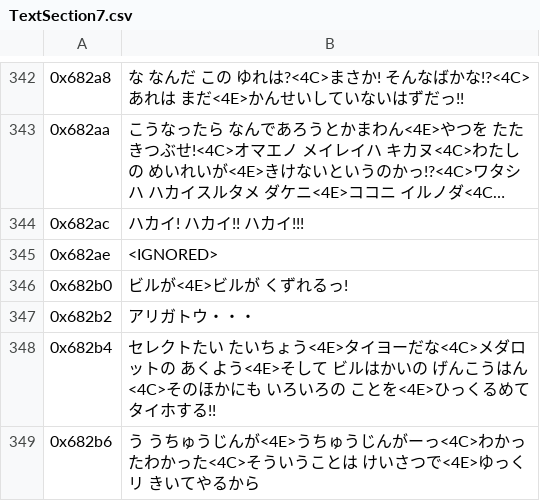
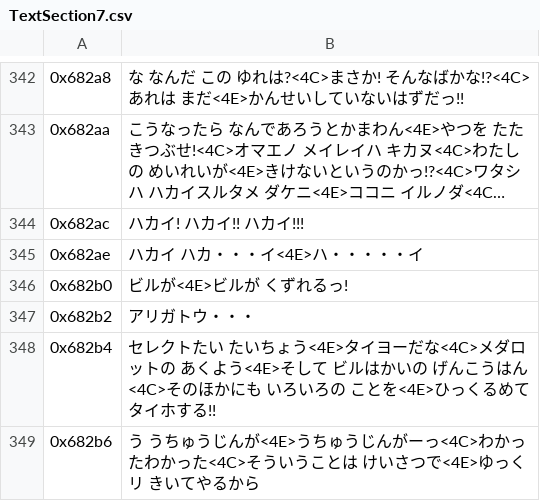
Before and after one commit to Medabots/medarot1-pc, a CSV file: text/dialog/TextSection7.csv, drawn as a sheet; only a part is shown, gaps mark what is left out; long unchanged cells end in …; the diff names each change by its address in the sheet, - before the commit and + after, or states it on an @@ line.

```diff
--- a/text/dialog/TextSection7.csv
+++ b/text/dialog/TextSection7.csv
-B345: <IGNORED>
+B345: ハカイ ハカ・・・イ<4E>ハ・・・・・イ
```
Also changed, not shown: text/dialog/TextSection8.csv, 1 other file.
